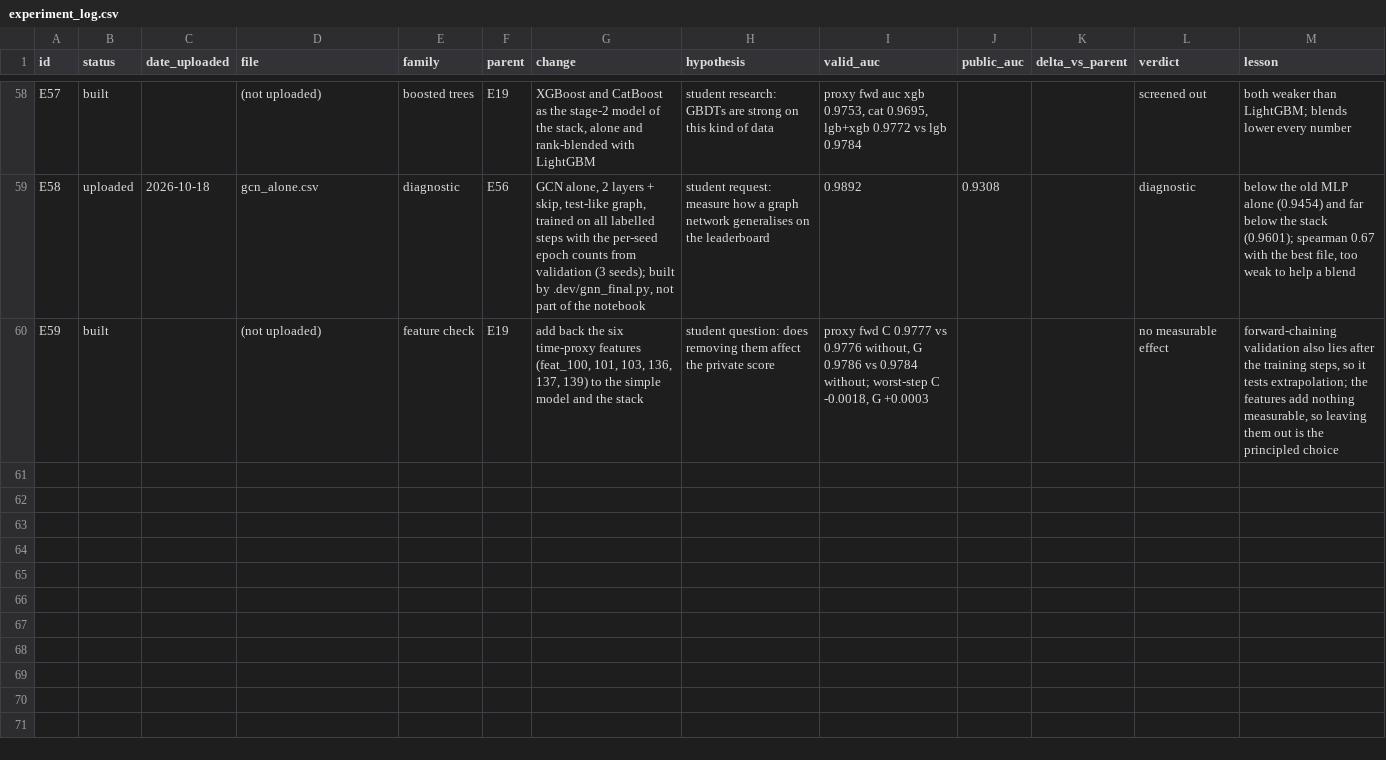
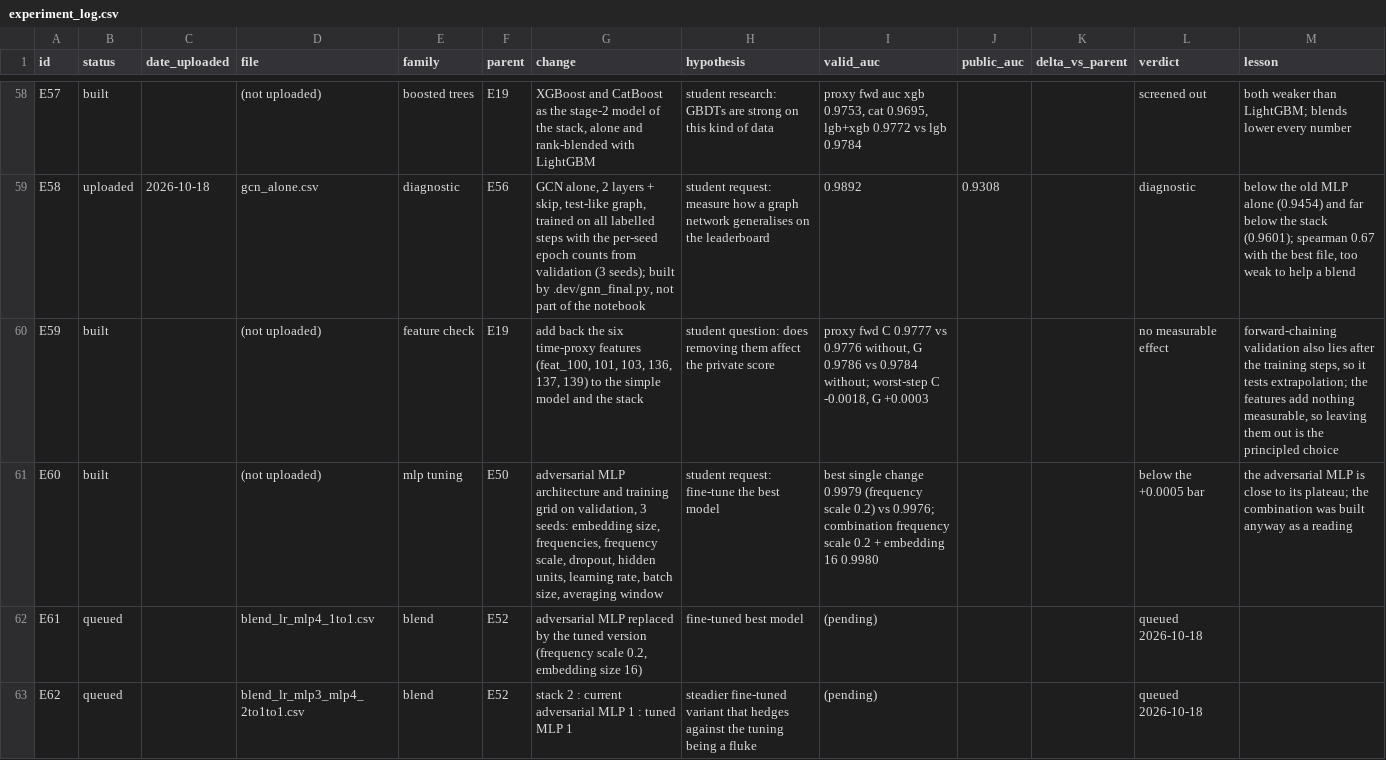
Before and after one commit to ykwong2002/bt4012-kaggle-competition, a CSV file: experiment_log.csv, drawn as a sheet; only a part is shown, gaps mark what is left out.

```diff
--- a/experiment_log.csv
+++ b/experiment_log.csv
@@ -60 +60,4 @@ E58,uploaded,2026-10-18,gcn_alone.csv,diagnostic,E56,"GCN alone, 2 layers + skip
 E59,built,,(not uploaded),feature check,E19,"add back the six time-proxy features (feat_100, 101, 103, 136, 137, 139) to the simple model and the stack",student question: does removing them affect the private score,"proxy fwd C 0.9777 vs 0.9776 without, G 0.9786 vs 0.9784 without; worst-step C -0.0018, G +0.0003",,,no measurable effect,"forward-chaining validation also lies after the training steps, so it tests extrapolation; the features add nothing measurable, so leaving them out is the principled choice"
+E60,built,,(not uploaded),mlp tuning,E50,"adversarial MLP architecture and training grid on validation, 3 seeds: embedding size, frequencies, frequency scale, dropout, hidden units, learning rate, batch size, averaging window",student request: fine-tune the best model,best single change 0.9979 (frequency scale 0.2) vs 0.9976; combination frequency scale 0.2 + embedding 16 0.9980,,,below the +0.0005 bar,the adversarial MLP is close to its plateau; the combination was built anyway as a reading
+E61,queued,,blend_lr_mlp4_1to1.csv,blend,E52,"adversarial MLP replaced by the tuned version (frequency scale 0.2, embedding size 16)",fine-tuned best model,(pending),,,queued 2026-10-18,
+E62,queued,,blend_lr_mlp3_mlp4_2to1to1.csv,blend,E52,stack 2 : current adversarial MLP 1 : tuned MLP 1,steadier fine-tuned variant that hedges against the tuning being a fluke,(pending),,,queued 2026-10-18,
```
Also changed, not shown: 1 other file.
